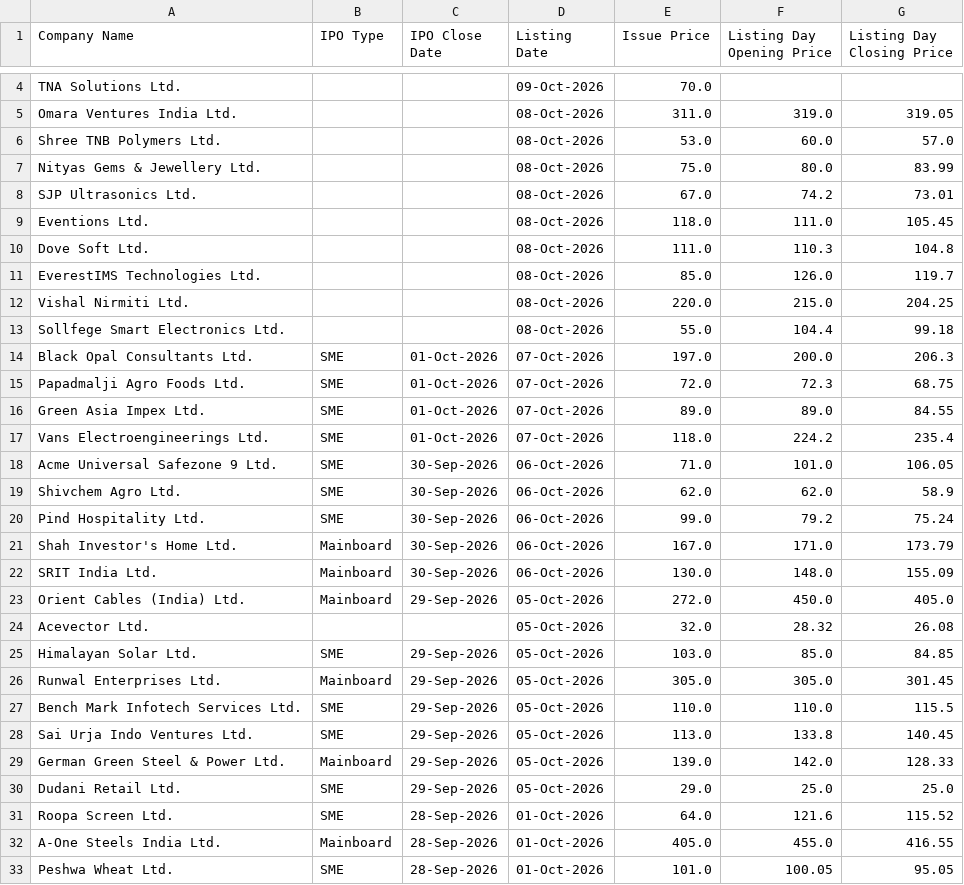
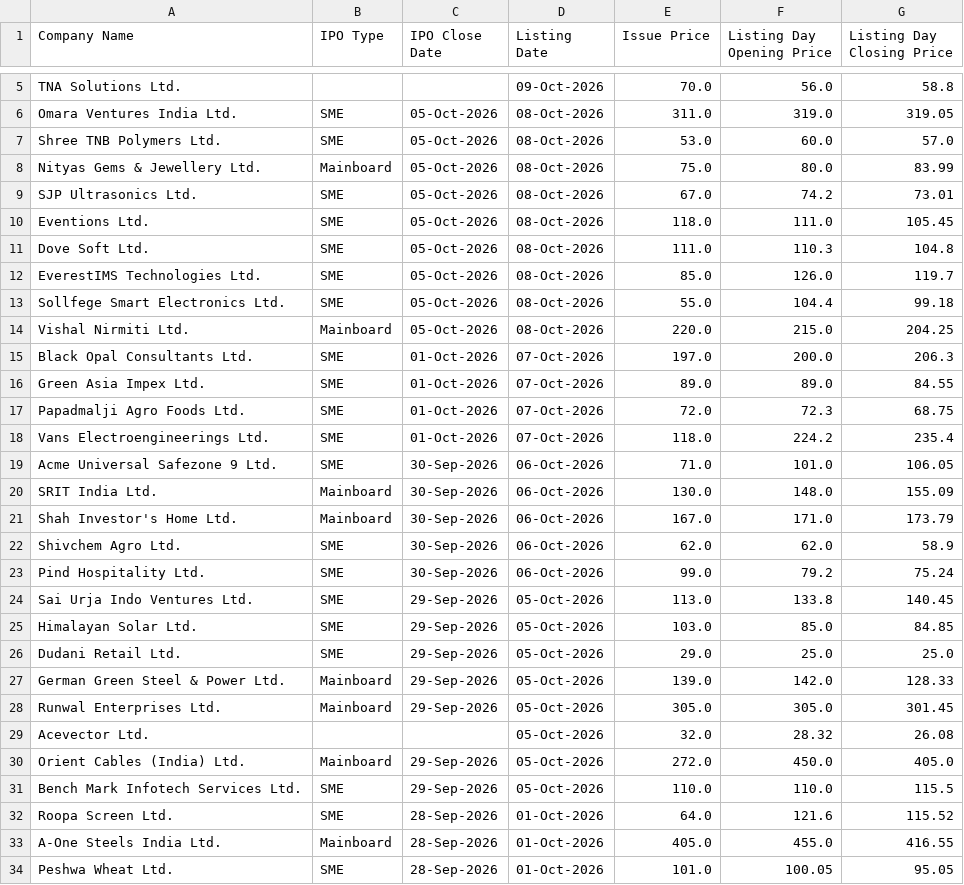
Before and after one commit to shubhamsaxena2231/ipo-tracker, a CSV file: ipo_tracker.csv, drawn as a sheet; only a part is shown, gaps mark what is left out; removed rows and columns are numbered as before the commit, all else as after; the diff covers the shown part only; the diff names each change by its address in the sheet, - before the commit and + after, or states it on an @@ line.

```diff
--- a/ipo_tracker.csv
+++ b/ipo_tracker.csv
-F5 (Listing Day Opening Price): (empty)
+F5 (Listing Day Opening Price): 56.0
-G5 (Listing Day Closing Price): (empty)
+G5 (Listing Day Closing Price): 58.8
-B6:B7 (IPO Type): (empty)
+B6:B7 (IPO Type): SME
-C6:C12 (IPO Close Date): (empty)
+C6:C12 (IPO Close Date): 05-Oct-2026
-B8 (IPO Type): (empty)
+B8 (IPO Type): Mainboard
-B9:B12 (IPO Type): (empty)
+B9:B12 (IPO Type): SME
-row 12: Vishal Nirmiti Ltd. |  |  | 08-Oct-2026 | 220.0 | 215.0 | 204.25
-B13 (IPO Type): (empty)
+B13 (IPO Type): SME
-C13 (IPO Close Date): (empty)
+C13 (IPO Close Date): 05-Oct-2026
+row 14: Vishal Nirmiti Ltd. | Mainboard | 05-Oct-2026 | 08-Oct-2026 | 220.0 | 215.0 | 204.25
@@ row 22 moved to row 20: SRIT India Ltd. @@
@@ row 28 moved to row 24: Sai Urja Indo Ventures Ltd. @@
@@ row 30 moved to row 26: Dudani Retail Ltd. @@
@@ row 29 moved to row 27: German Green Steel & Power Ltd. @@
@@ row 26 moved to row 28: Runwal Enterprises Ltd. @@
@@ row 24 moved to row 29: Acevector Ltd. @@
```
Also changed, not shown: 1 added row and 5 edited cells elsewhere in this file.
